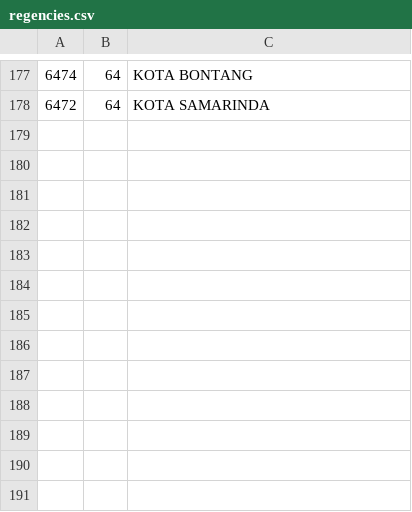
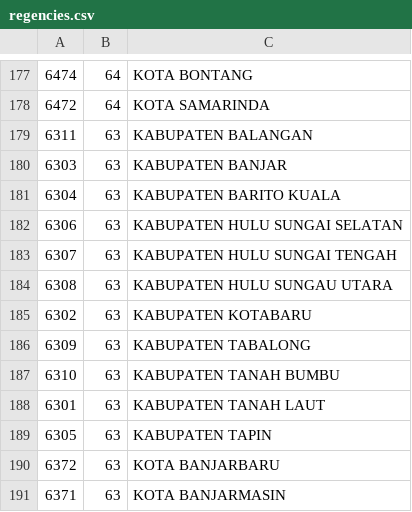
Before and after one commit to oproid/api-wilayah-indonesia, a CSV file: data/regencies.csv, drawn as a sheet; only a part is shown, gaps mark what is left out.

Commit message:
Update regencies.csv

```diff
--- a/data/regencies.csv
+++ b/data/regencies.csv
@@ -178 +178,14 @@
 6472,64,KOTA SAMARINDA
+6311,63,KABUPATEN BALANGAN
+6303,63,KABUPATEN BANJAR
+6304,63,KABUPATEN BARITO KUALA
+6306,63,KABUPATEN HULU SUNGAI SELATAN
+6307,63,KABUPATEN HULU SUNGAI TENGAH
+6308,63,KABUPATEN HULU SUNGAU UTARA
+6302,63,KABUPATEN KOTABARU
+6309,63,KABUPATEN TABALONG
+6310,63,KABUPATEN TANAH BUMBU
+6301,63,KABUPATEN TANAH LAUT
+6305,63,KABUPATEN TAPIN
+6372,63,KOTA BANJARBARU
+6371,63,KOTA BANJARMASIN
```
